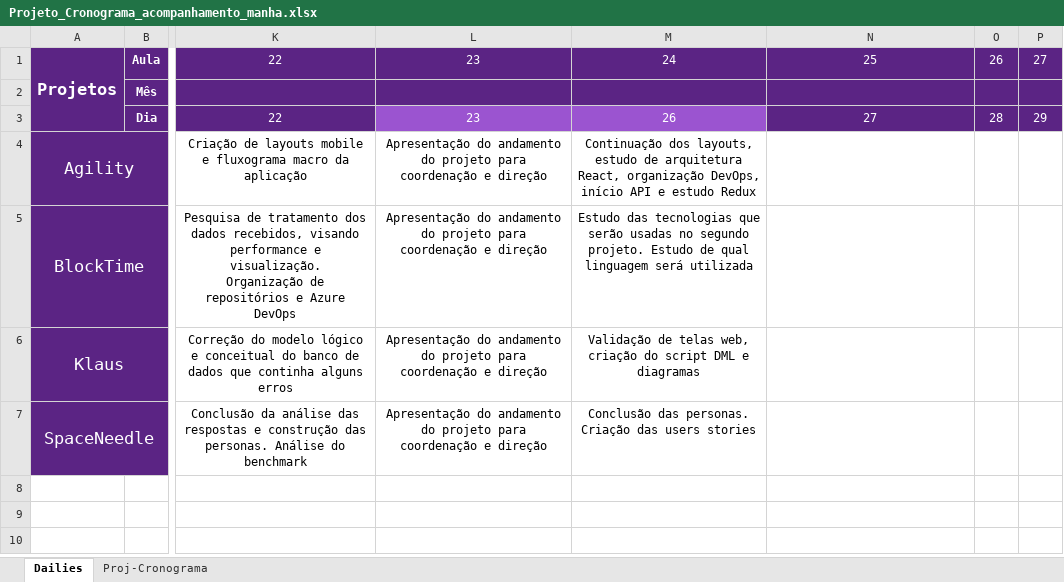
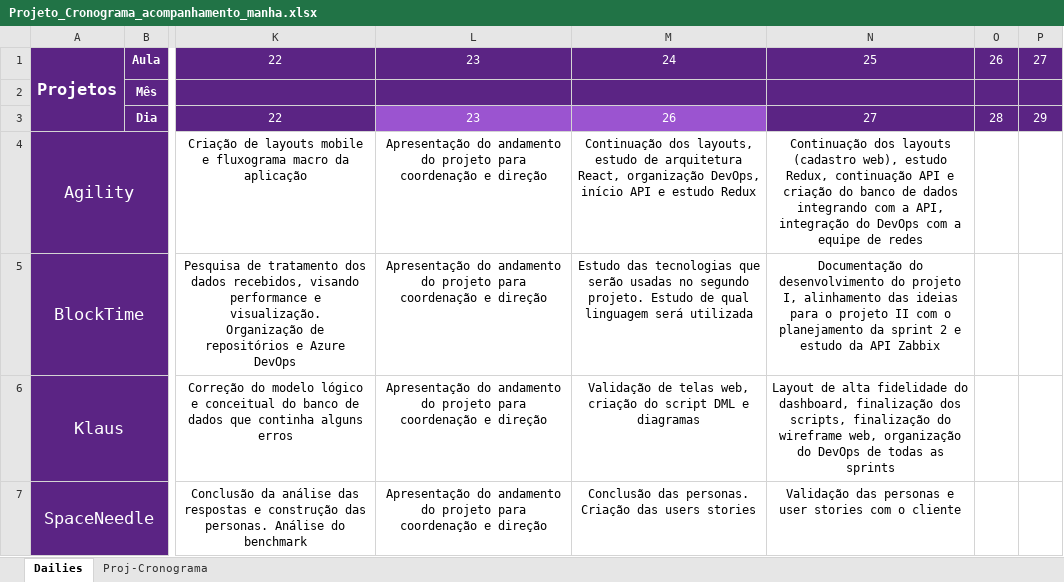
Before and after one commit to Saulomsantos/2s2019-t3-mentoria, an Excel workbook: Cronograma/Projeto_Cronograma_acompanhamento_manha.xlsx, sheet Dailies, drawn as a sheet; only a part is shown, gaps mark what is left out; values as stored, in another font and other column widths than the file's, no borders; the diff names each change by its address in the sheet, - before the commit and + after, or states it on an @@ line.

Commit message:
Adiciona daily realizada em 28-08

```diff
--- a/Cronograma/Projeto_Cronograma_acompanhamento_manha.xlsx (sheet Dailies)
+++ b/Cronograma/Projeto_Cronograma_acompanhamento_manha.xlsx (sheet Dailies)
-N4: (empty)
+N4: Continuação dos layouts (cadastro web), estudo Redux, continuação API e criação do banco de dados integrando com a API, integração do DevOps com a equipe de redes
-N5: (empty)
+N5: Documentação do desenvolvimento do projeto I, alinhamento das ideias para o projeto II com o planejamento da sprint 2 e estudo da API Zabbix
-N6: (empty)
+N6: Layout de alta fidelidade do dashboard, finalização dos scripts, finalização do wireframe web, organização do DevOps de todas as sprints
-N7: (empty)
+N7: Validação das personas e user stories com o cliente
```
